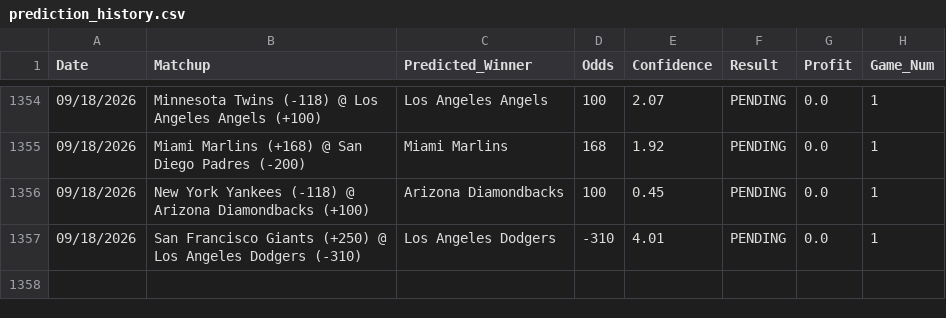
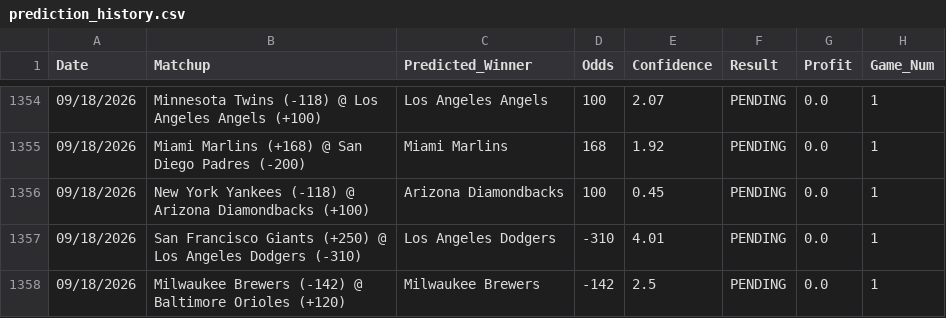
Before and after one commit to HHRUS90/mlb-edge-analyzer, a CSV file: prediction_history.csv, drawn as a sheet; only a part is shown, gaps mark what is left out; the diff names each change by its address in the sheet, - before the commit and + after, or states it on an @@ line.

```diff
--- a/prediction_history.csv
+++ b/prediction_history.csv
+row 1358: 09/18/2026 | Milwaukee Brewers (-142) @ Baltimore Orioles (+120) | Milwaukee Brewers | -142 | 2.5 | PENDING | 0.0 | 1
```
Also changed, not shown: 3 other files.
